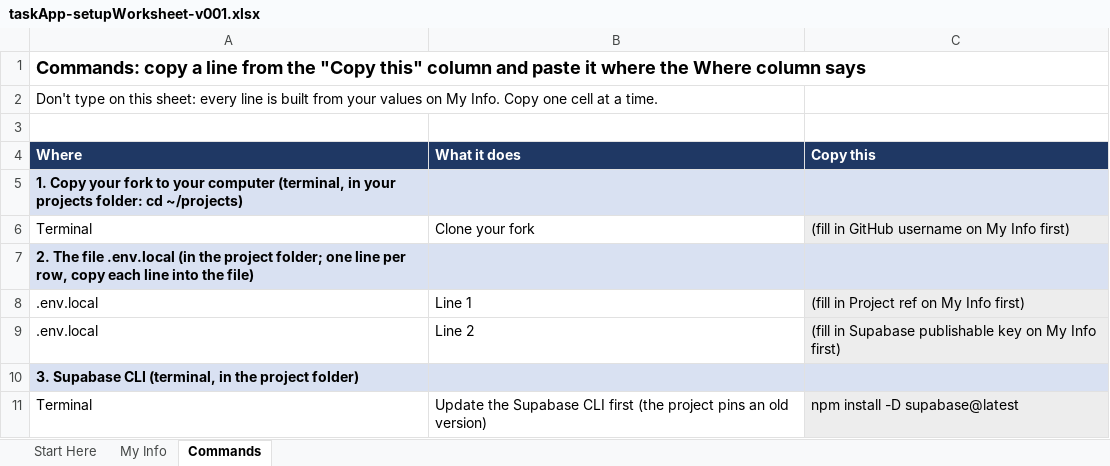
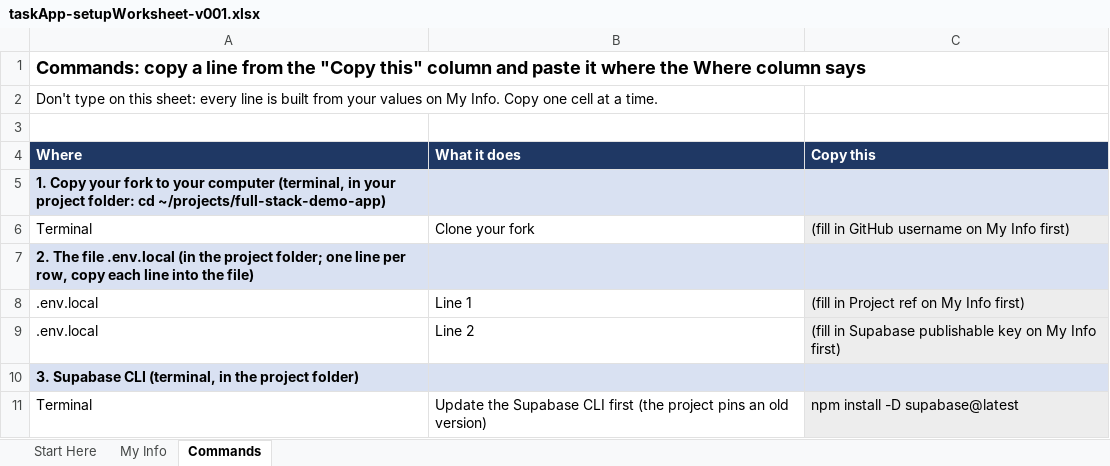
Before and after one commit to y-rosenthal/aiasd-in-progress, an Excel workbook: taskApp-setupWorksheet-v001.xlsx, sheet Commands, drawn as a sheet; only a part is shown; values as stored, in another font and other column widths than the file's, no borders; the diff names each change by its address in the sheet, - before the commit and + after, or states it on an @@ line.

```diff
--- a/taskApp-setupWorksheet-v001.xlsx (sheet Commands)
+++ b/taskApp-setupWorksheet-v001.xlsx (sheet Commands)
-A5 (Where): …in your projects folder: cd ~/projects)
+A5 (Where): …in your project folder: cd ~/projects/full-stack-demo-app)
```
Also changed, not shown: sheet My Info, sheet Start Here, formulas that keep their value, 2 other files.
